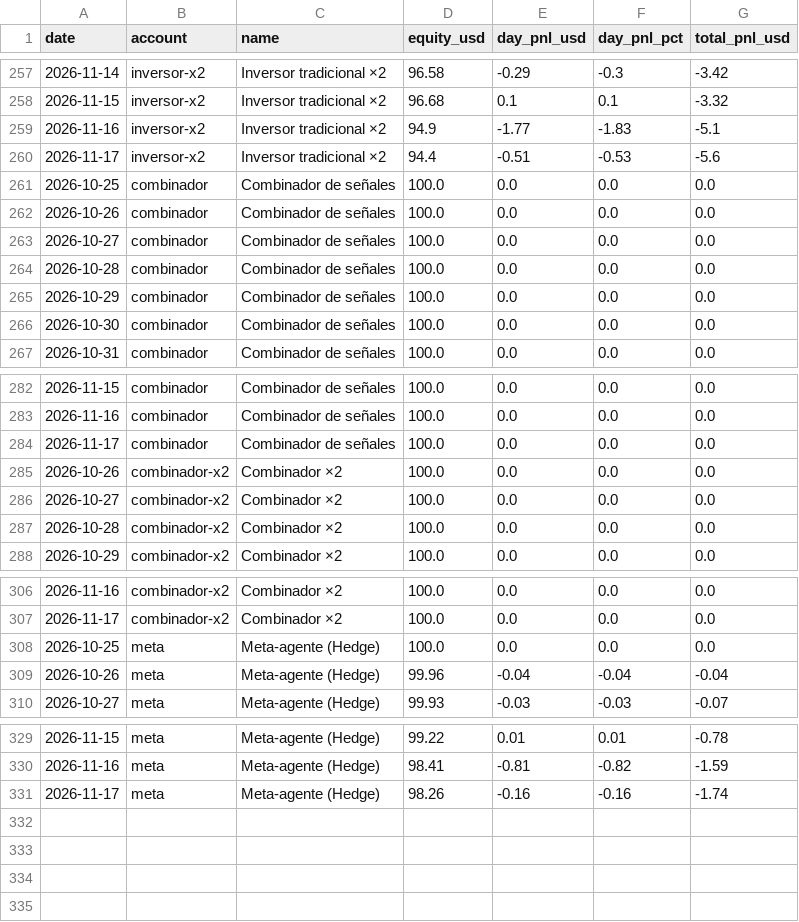
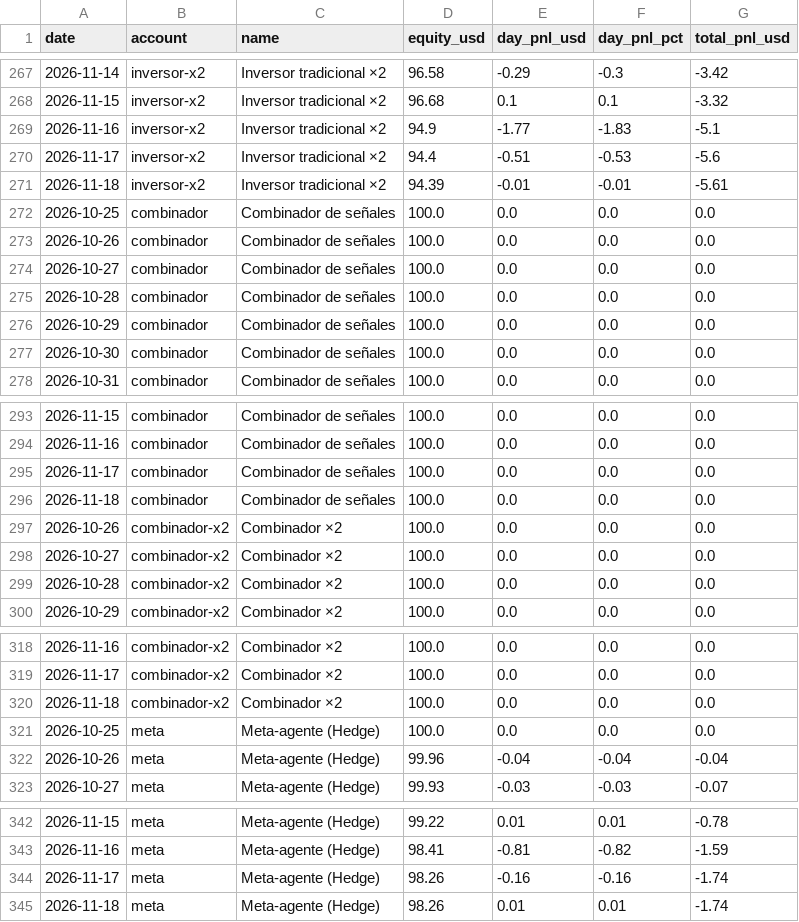
Before and after one commit to andygargol2010-afk/tradesim, a CSV file: ganancias/ganancias.csv, drawn as a sheet; only a part is shown, gaps mark what is left out; the diff covers the shown part only; the diff names each change by its address in the sheet, - before the commit and + after, or states it on an @@ line.

```diff
--- a/ganancias/ganancias.csv
+++ b/ganancias/ganancias.csv
+row 271: 2026-11-18 | inversor-x2 | Inversor tradicional ×2 | 94.39 | -0.01 | -0.01 | -5.61
+row 296: 2026-11-18 | combinador | Combinador de señales | 100.0 | 0.0 | 0.0 | 0.0
+row 320: 2026-11-18 | combinador-x2 | Combinador ×2 | 100.0 | 0.0 | 0.0 | 0.0
+row 345: 2026-11-18 | meta | Meta-agente (Hedge) | 98.26 | 0.01 | 0.01 | -1.74
```
Also changed, not shown: 10 added rows elsewhere in this file, 38 other files.
